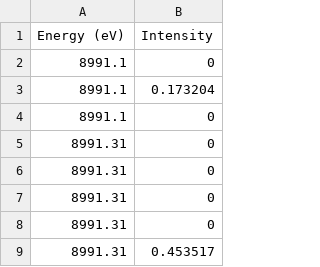
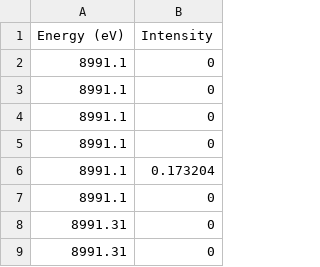
Before and after one commit to Aguiario/ORCA_and_Gaussian, a TSV file: ORCA_ABS/data/Cu_I.tsv, drawn as a sheet; only a part is shown; the shorter side is filled out with more unchanged rows.

```diff
--- a/ORCA_ABS/data/Cu_I.tsv
+++ b/ORCA_ABS/data/Cu_I.tsv
@@ -2,2 +2,5 @@ Energy (eV)	Intensity
 8991.1	     0
+8991.1	     0
+8991.1	     0
+8991.1	     0
 8991.1	0.173204
```
Also changed, not shown: ORCA_ABS/data/Cu_II_H2O.tsv, ORCA_ABS/data/Cu_I_xbpy2.tsv.
